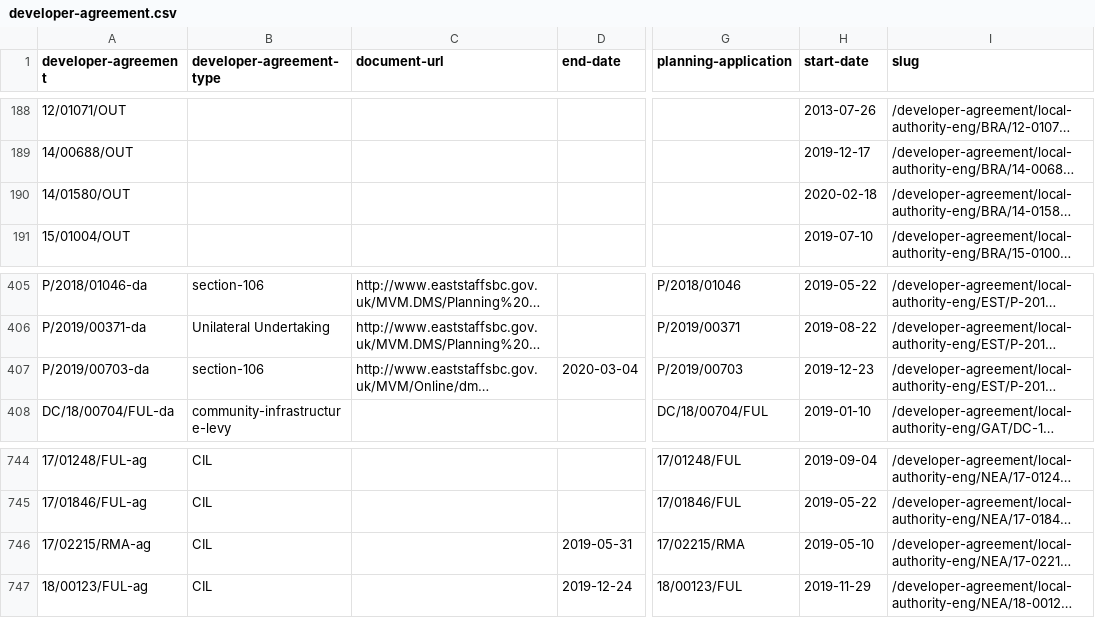
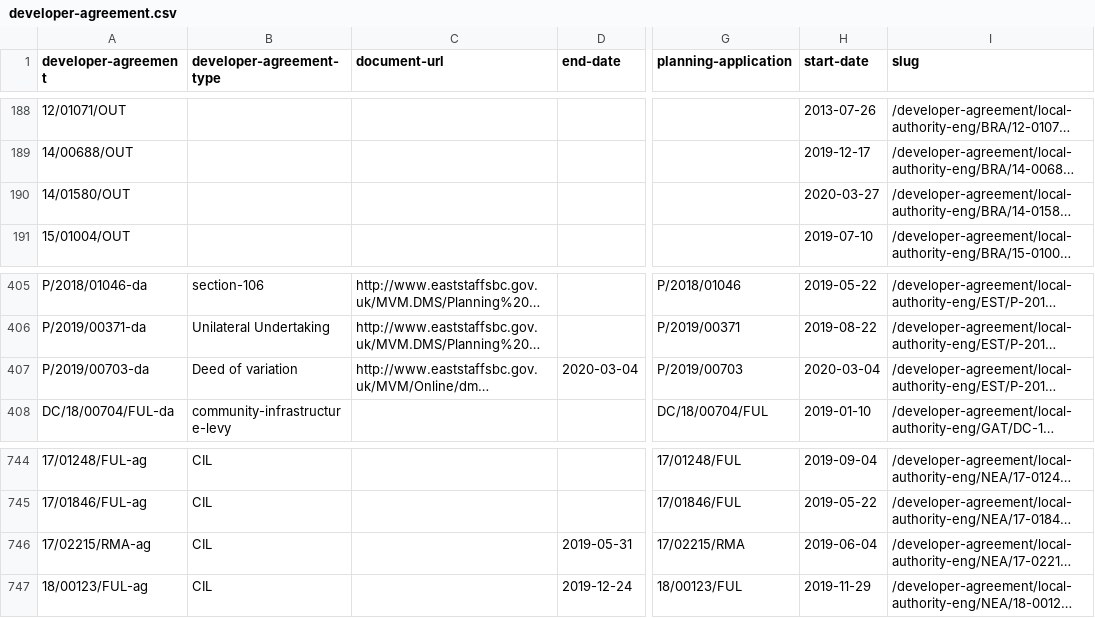
Before and after one commit to digital-land/developer-contributions-collection, a CSV file: dataset/developer-agreement.csv, drawn as a sheet; only a part is shown, gaps mark what is left out; long unchanged cells end in …; the diff names each change by its address in the sheet, - before the commit and + after, or states it on an @@ line.

```diff
--- a/dataset/developer-agreement.csv
+++ b/dataset/developer-agreement.csv
-H190 (start-date): 2020-02-18
+H190 (start-date): 2020-03-27
-B407 (developer-agreement-type): section-106
+B407 (developer-agreement-type): Deed of variation
-H407 (start-date): 2019-12-23
+H407 (start-date): 2020-03-04
-H746 (start-date): 2019-05-10
+H746 (start-date): 2019-06-04
```
Also changed, not shown: dataset/developer-agreement-contribution.csv, dataset/developer-agreement-transaction.csv, 6 other files.
